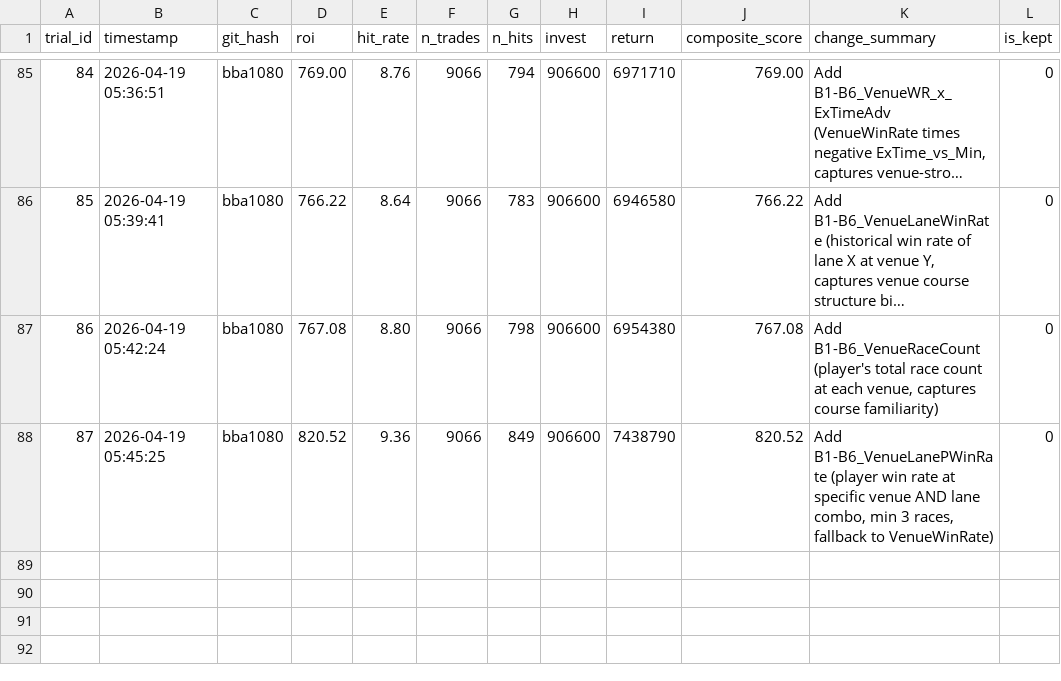
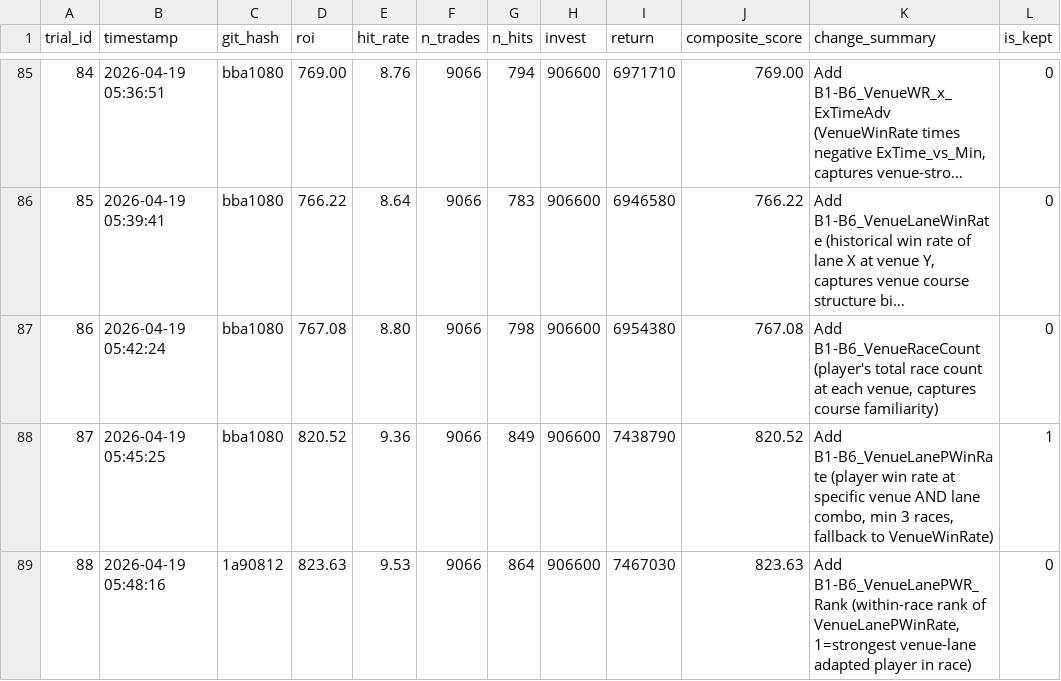
Before and after one commit to kids-masaru/Play, a TSV file: auto_research/results.tsv, drawn as a sheet; only a part is shown, gaps mark what is left out; long unchanged cells end in ….

Commit message:
exp #88: Add B1-B6_VenueLanePWR_Rank (score: 823.63)

```diff
--- a/auto_research/results.tsv
+++ b/auto_research/results.tsv
@@ -87,2 +87,3 @@ trial_id	timestamp	git_hash	roi	hit_rate	n_trades	n_hits	invest	return	composite
 86	2026-04-19 05:42:24	bba1080	767.08	8.80	9066	798	906600	6954380	767.08	Add B1-B6_VenueRaceCount (player's total race count at each venue, captures course familiarity)	0
-87	2026-04-19 05:45:25	bba1080	820.52	9.36	9066	849	906600	7438790	820.52	Add B1-B6_VenueLanePWinRate (player win rate at specific venue AND lane combo, min 3 races, fallback to VenueWinRate)	0
+87	2026-04-19 05:45:25	bba1080	820.52	9.36	9066	849	906600	7438790	820.52	Add B1-B6_VenueLanePWinRate (player win rate at specific venue AND lane combo, min 3 races, fallback to VenueWinRate)	1
+88	2026-04-19 05:48:16	1a90812	823.63	9.53	9066	864	906600	7467030	823.63	Add B1-B6_VenueLanePWR_Rank (within-race rank of VenueLanePWinRate, 1=strongest venue-lane adapted player in race)	0
```
Also changed, not shown: 1 other file.
